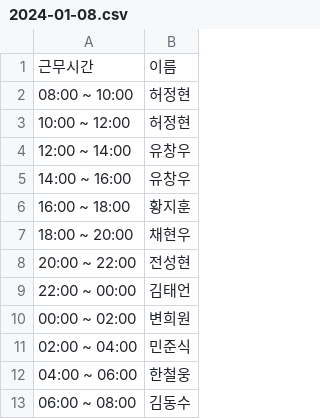
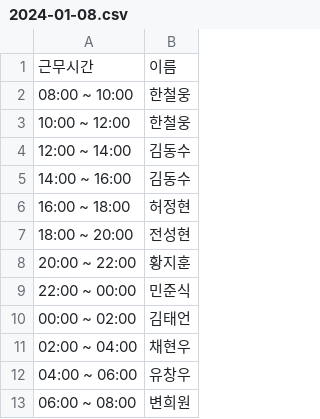
Before and after one commit to hwangjihun/work_schedule, a CSV file: archive/csv/2024-01-08.csv, drawn as a sheet.

```diff
--- a/archive/csv/2024-01-08.csv
+++ b/archive/csv/2024-01-08.csv
@@ -1,13 +1,13 @@
 근무시간,이름
-08:00 ~ 10:00,허정현
-10:00 ~ 12:00,허정현
-12:00 ~ 14:00,유창우
-14:00 ~ 16:00,유창우
-16:00 ~ 18:00,황지훈
-18:00 ~ 20:00,채현우
-20:00 ~ 22:00,전성현
-22:00 ~ 00:00,김태언
-00:00 ~ 02:00,변희원
-02:00 ~ 04:00,민준식
-04:00 ~ 06:00,한철웅
-06:00 ~ 08:00,김동수
+08:00 ~ 10:00,한철웅
+10:00 ~ 12:00,한철웅
+12:00 ~ 14:00,김동수
+14:00 ~ 16:00,김동수
+16:00 ~ 18:00,허정현
+18:00 ~ 20:00,전성현
+20:00 ~ 22:00,황지훈
+22:00 ~ 00:00,민준식
+00:00 ~ 02:00,김태언
+02:00 ~ 04:00,채현우
+04:00 ~ 06:00,유창우
+06:00 ~ 08:00,변희원
```
Also changed, not shown: archive/csv/2024-01-05.csv, archive/csv/2024-01-06.csv, 55 other files.
